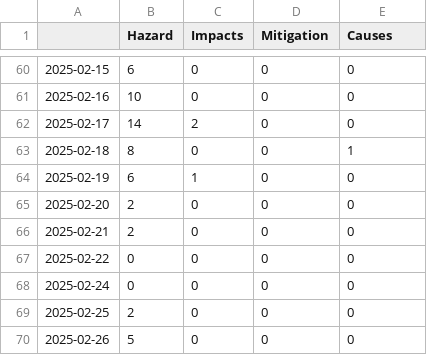
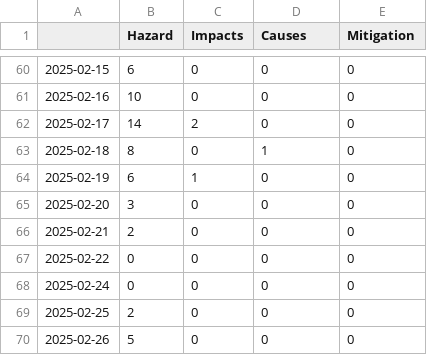
Before and after one commit to emorl-news/winterIsComing, a CSV file: csv/topics_date.csv, drawn as a sheet; only a part is shown, gaps mark what is left out; the diff covers the shown part only.

```diff
--- a/csv/topics_date.csv
+++ b/csv/topics_date.csv
@@ -1 +1 @@
-,Hazard,Impacts,Mitigation,Causes
+,Hazard,Impacts,Causes,Mitigation
@@ -62,5 +62,5 @@
 2025-02-17,14,2,0,0
-2025-02-18,8,0,0,1
+2025-02-18,8,0,1,0
 2025-02-19,6,1,0,0
-2025-02-20,2,0,0,0
+2025-02-20,3,0,0,0
 2025-02-21,2,0,0,0
```
Also changed, not shown: 3 added rows and 12 edited cells elsewhere in this file, 9 other files.
